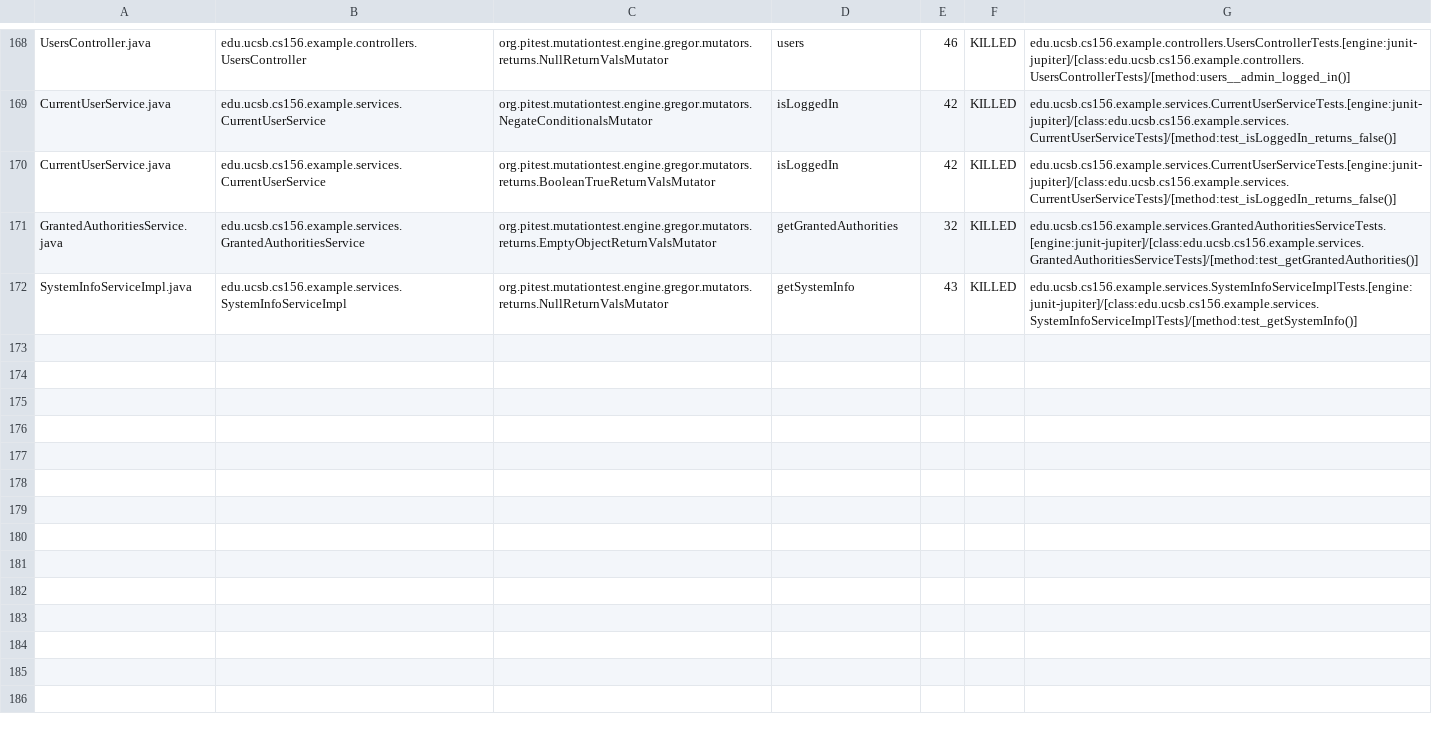
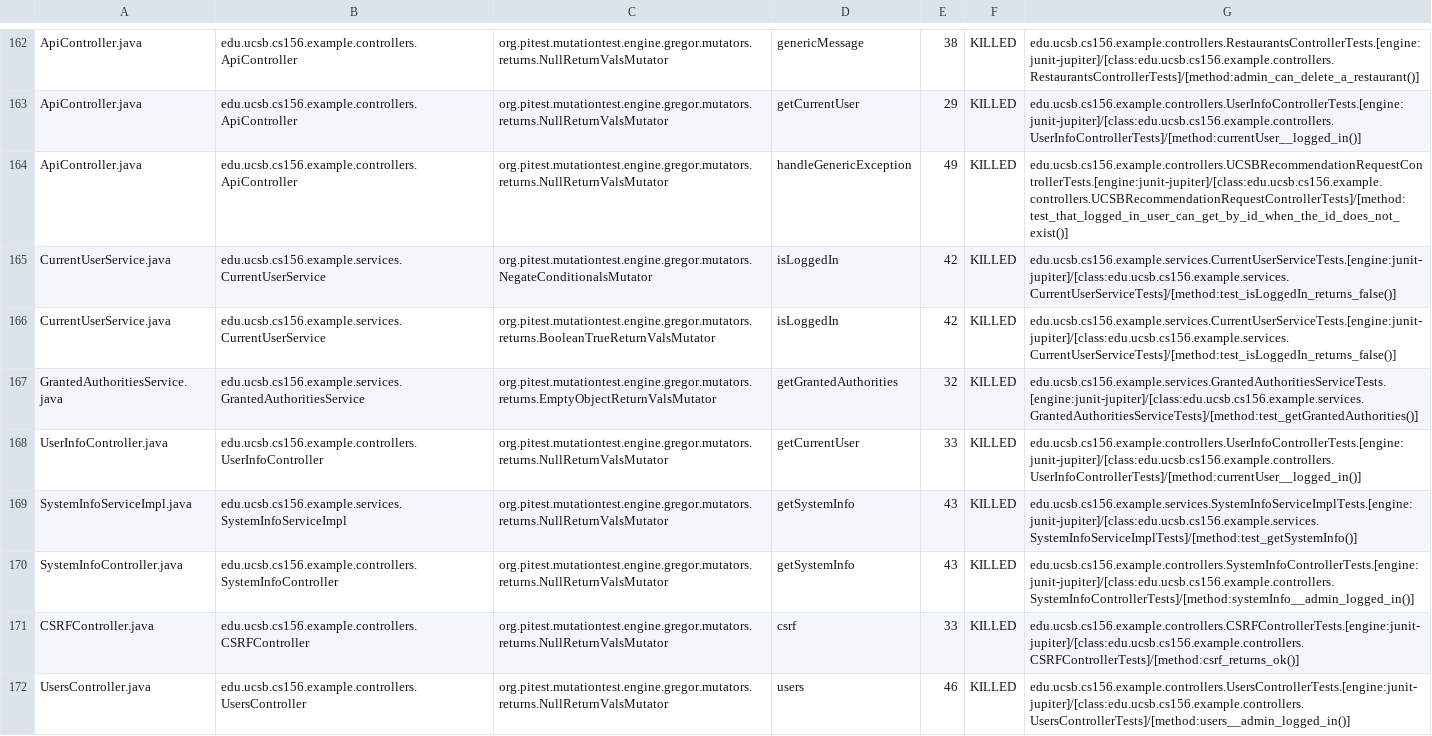
Before and after one commit to ucsb-cs156-s24/team03-s24-5pm-7, a CSV file: pitest/mutations.csv, drawn as a sheet; only a part is shown, gaps mark what is left out; addresses are those after the commit; the diff covers the shown part only; the diff names each change by its address in the sheet, - before the commit and + after, or states it on an @@ line.

Commit message:
Deploying to gh-pages from @ ucsb-cs156-s24/team03-s24-5pm-7@64aac349fb303c5f264aa32ca608b84be4f5dad2 🚀

```diff
--- a/pitest/mutations.csv
+++ b/pitest/mutations.csv
-A162: UsersController.java
+A162: ApiController.java
-B162: edu.ucsb.cs156.example.controllers.UsersController
+B162: edu.ucsb.cs156.example.controllers.ApiController
-D162: users
+D162: genericMessage
-E162: 46
+E162: 38
-G162: edu.ucsb.cs156.example.controllers.UsersControllerTests.[engine:junit-jupiter]/[class:edu.ucsb.cs156.example.controllers.UsersControllerTests]/[method:users__admin_logged_in()]
+G162: edu.ucsb.cs156.example.controllers.RestaurantsControllerTests.[engine:junit-jupiter]/[class:edu.ucsb.cs156.example.controllers.RestaurantsControllerTests]/[method:admin_can_delete_a_restaurant()]
@@ row 2 moved to row 163: ApiController.java @@
+row 164: ApiController.java | edu.ucsb.cs156.example.controllers.ApiController | org.pitest.mutationtest.engine.gregor.mutators.returns.NullReturnValsMutator | handleGenericException | 49 | KILLED | edu.ucsb.cs156.example.controllers.UCSBRecommendationRequestControllerTests.[engine:junit-jupiter]/[class:edu.ucsb.cs156.example.controllers.UCSBRecommendationRequestControllerTests]/[method:test_that_logged_in_user_can_get_by_id_when_the_id_does_not_exist()]
@@ row 167 moved to row 168: UserInfoController.java @@
@@ row 77 moved to row 170: SystemInfoController.java @@
@@ row 23 moved to row 171: CSRFController.java @@
+row 172: UsersController.java | edu.ucsb.cs156.example.controllers.UsersController | org.pitest.mutationtest.engine.gregor.mutators.returns.NullReturnValsMutator | users | 46 | KILLED | edu.ucsb.cs156.example.controllers.UsersControllerTests.[engine:junit-jupiter]/[class:edu.ucsb.cs156.example.controllers.UsersControllerTests]/[method:users__admin_logged_in()]
```
Also changed, not shown: 2 removed rows, 104 moved rows and 6 edited cells elsewhere in this file, 18 other files.
